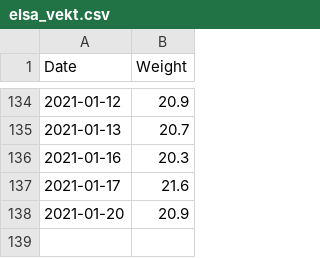
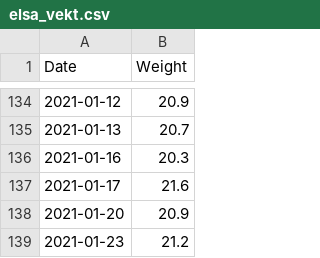
Before and after one commit to Olarm/Treningsdagbok, a CSV file: elsa_vekt.csv, drawn as a sheet; only a part is shown, gaps mark what is left out; the diff names each change by its address in the sheet, - before the commit and + after, or states it on an @@ line.

Commit message:
vekt

```diff
--- a/elsa_vekt.csv
+++ b/elsa_vekt.csv
+row 139: 2021-01-23 | 21.2
```
Also changed, not shown: morgenvekt.csv.
